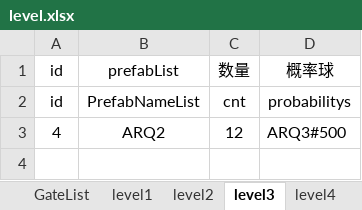
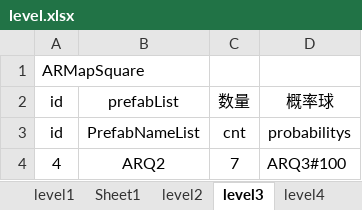
Before and after one commit to tonyshow/AutoRing, an Excel workbook: packages/GateListTool/level.xlsx, sheet level3, drawn as a sheet; values as stored, in another font and other column widths than the file's, no borders; addresses are those after the commit; the diff names each change by its address in the sheet, - before the commit and + after, or states it on an @@ line.

```diff
--- a/packages/GateListTool/level.xlsx (sheet level3)
+++ b/packages/GateListTool/level.xlsx (sheet level3)
-sheet tab: GateList
+sheet tab: Sheet1
+row 1: ARMapSquare
-C4: 12
+C4: 7
-D4: ARQ3#500
+D4: ARQ3#100
```
Also changed, not shown: sheet level2, sheet level1, sheet level6, sheet level4, sheet level5, sheet level11, 5 more sheets, 6 other files.
